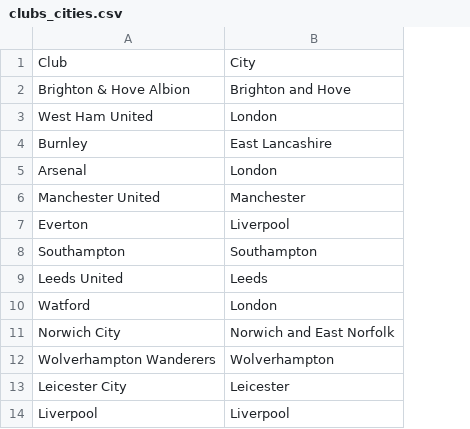
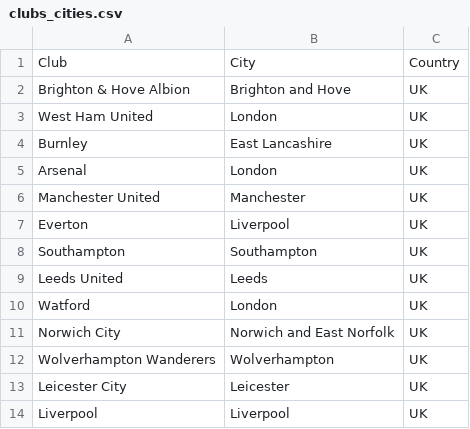
Before and after one commit to Enzo-py/dataviz-project-m1, a CSV file: data/clubs_cities.csv, drawn as a sheet; only a part is shown; the diff names each change by its address in the sheet, - before the commit and + after, or states it on an @@ line.

```diff
--- a/data/clubs_cities.csv
+++ b/data/clubs_cities.csv
+column C, rows 1-14: Country | UK | UK | UK | UK | UK | UK | UK | UK | UK | UK | UK | UK | UK
```
Also changed, not shown: data/clubs_logo.csv, 4 other files.
